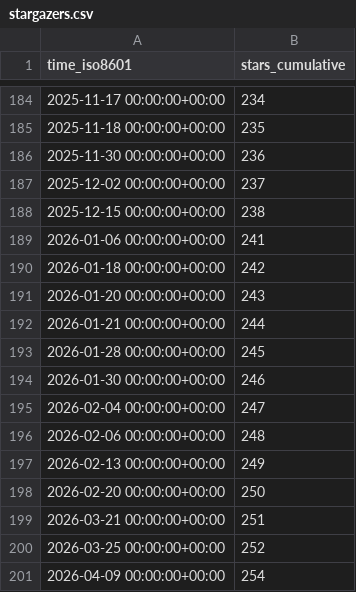
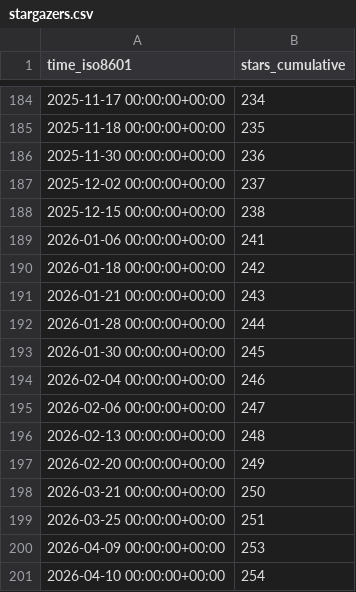
Before and after one commit to vishal2376/git-coach, a CSV file: vishal2376/git-coach/ghrs-data/stargazers.csv, drawn as a sheet; only a part is shown, gaps mark what is left out.

```diff
--- a/vishal2376/git-coach/ghrs-data/stargazers.csv
+++ b/vishal2376/git-coach/ghrs-data/stargazers.csv
@@ -190,12 +190,12 @@ time_iso8601,stars_cumulative
 2026-01-18 00:00:00+00:00,242
-2026-01-20 00:00:00+00:00,243
-2026-01-21 00:00:00+00:00,244
-2026-01-28 00:00:00+00:00,245
-2026-01-30 00:00:00+00:00,246
-2026-02-04 00:00:00+00:00,247
-2026-02-06 00:00:00+00:00,248
-2026-02-13 00:00:00+00:00,249
-2026-02-20 00:00:00+00:00,250
-2026-03-21 00:00:00+00:00,251
-2026-03-25 00:00:00+00:00,252
-2026-04-09 00:00:00+00:00,254
+2026-01-21 00:00:00+00:00,243
+2026-01-28 00:00:00+00:00,244
+2026-01-30 00:00:00+00:00,245
+2026-02-04 00:00:00+00:00,246
+2026-02-06 00:00:00+00:00,247
+2026-02-13 00:00:00+00:00,248
+2026-02-20 00:00:00+00:00,249
+2026-03-21 00:00:00+00:00,250
+2026-03-25 00:00:00+00:00,251
+2026-04-09 00:00:00+00:00,253
+2026-04-10 00:00:00+00:00,254
```
